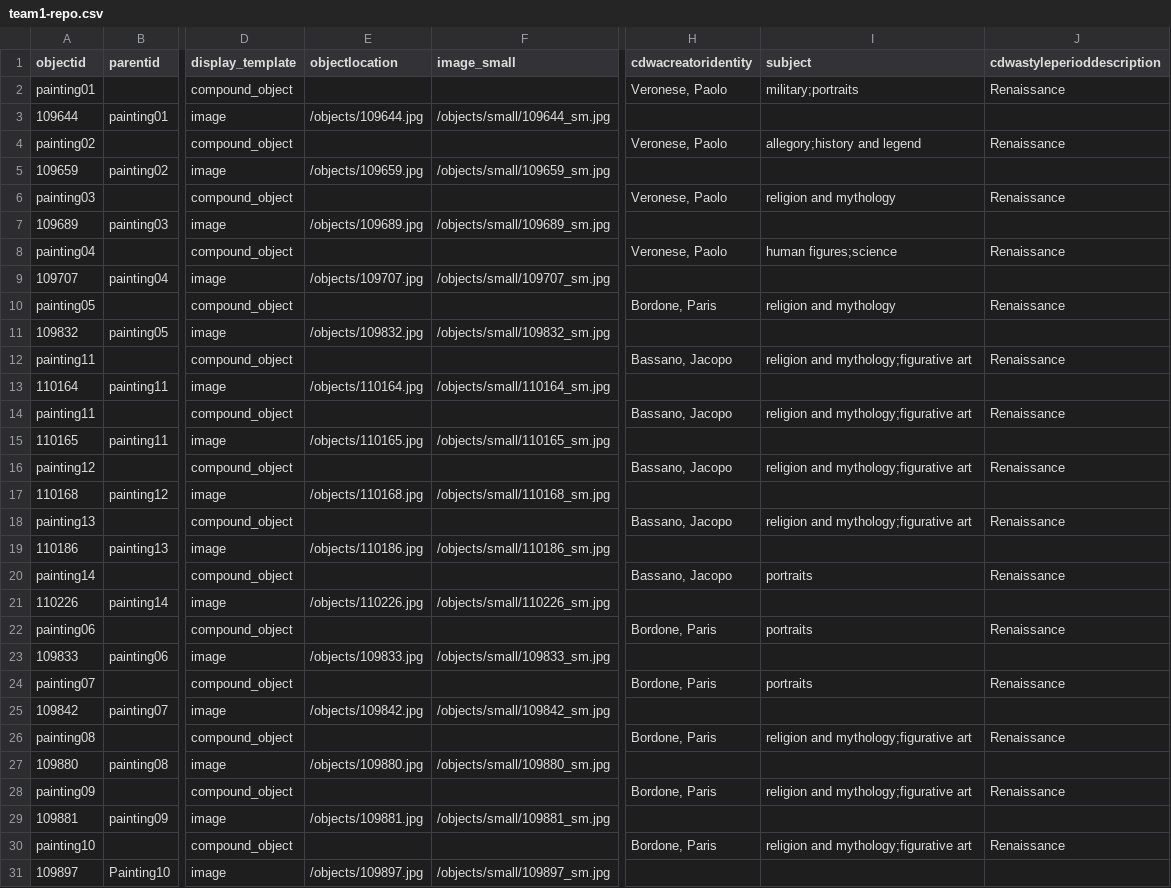
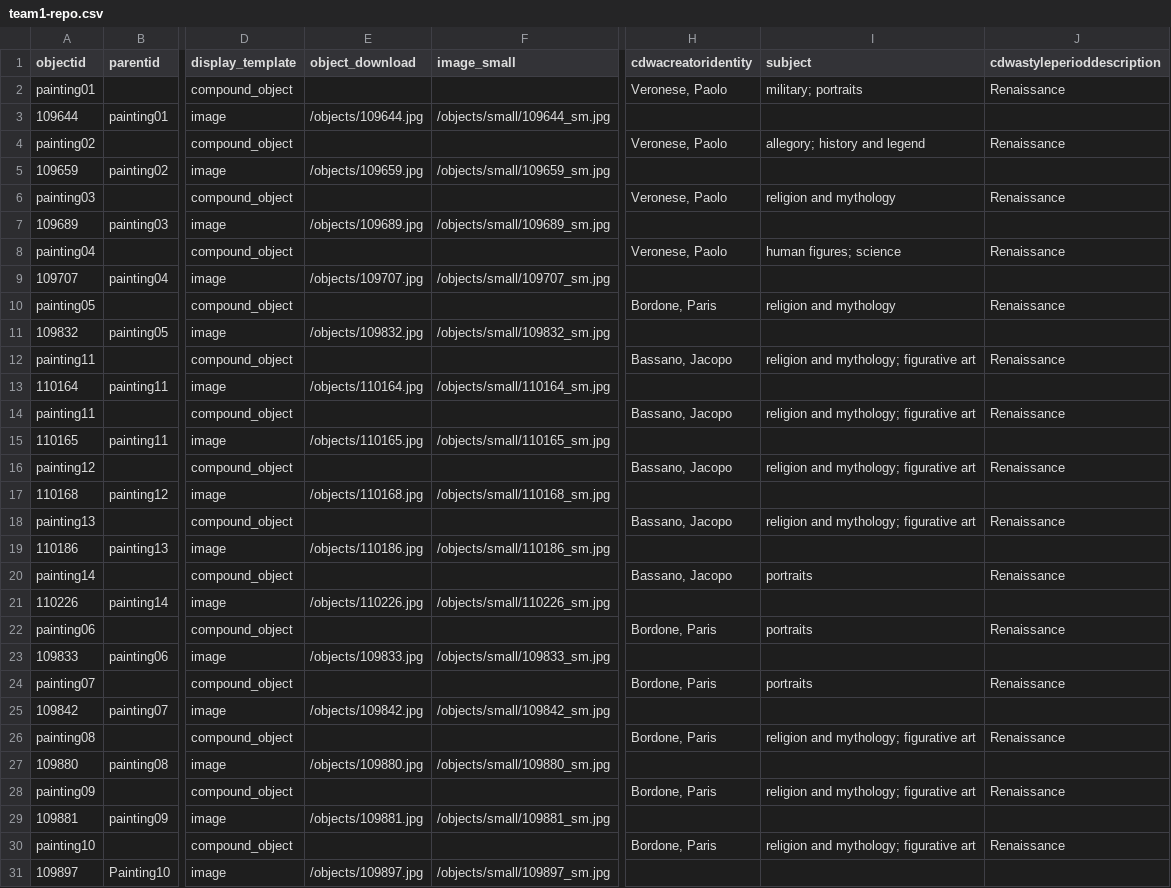
Before and after one commit to info663-fa23/team1, a CSV file: _data/team1-repo.csv, drawn as a sheet; only a part is shown, gaps mark what is left out; the diff names each change by its address in the sheet, - before the commit and + after, or states it on an @@ line.

Commit message:
Add files via upload
changed field name for object

```diff
--- a/_data/team1-repo.csv
+++ b/_data/team1-repo.csv
-E1: objectlocation
+E1: object_download
-I2 (subject): military;portraits
+I2 (subject): military; portraits
-I4 (subject): allegory;history and legend
+I4 (subject): allegory; history and legend
-I8 (subject): human figures;science
+I8 (subject): human figures; science
-I12 (subject): religion and mythology;figurative art
+I12 (subject): religion and mythology; figurative art
-I14 (subject): religion and mythology;figurative art
+I14 (subject): religion and mythology; figurative art
-I16 (subject): religion and mythology;figurative art
+I16 (subject): religion and mythology; figurative art
-I18 (subject): religion and mythology;figurative art
+I18 (subject): religion and mythology; figurative art
-I26 (subject): religion and mythology;figurative art
+I26 (subject): religion and mythology; figurative art
-I28 (subject): religion and mythology;figurative art
+I28 (subject): religion and mythology; figurative art
-I30 (subject): religion and mythology;figurative art
+I30 (subject): religion and mythology; figurative art
```
